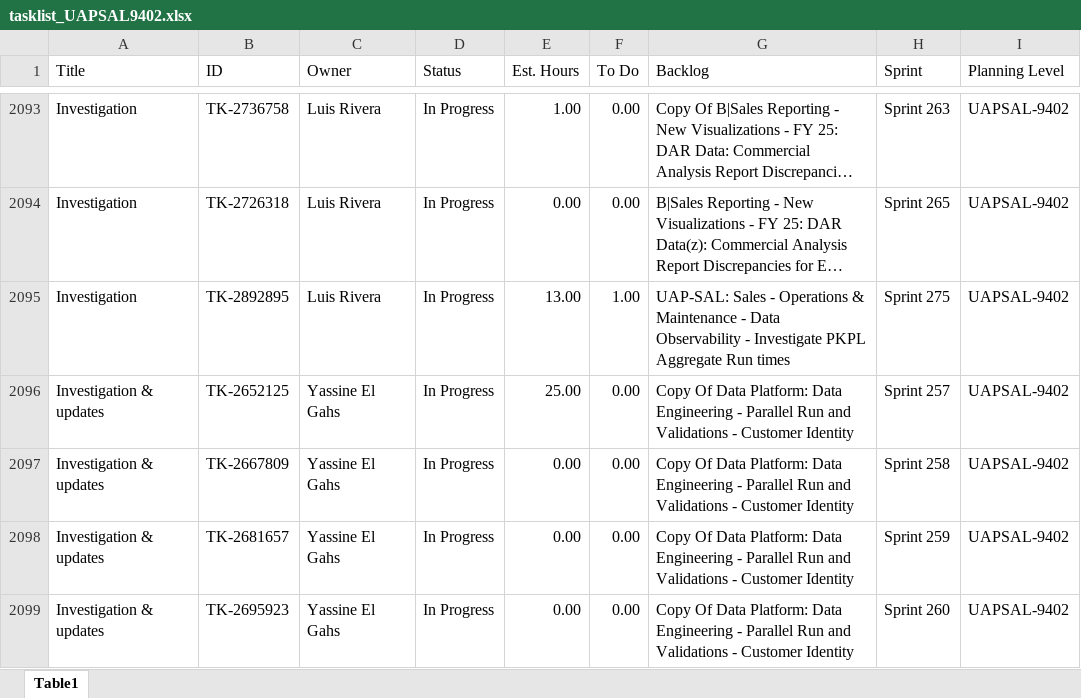
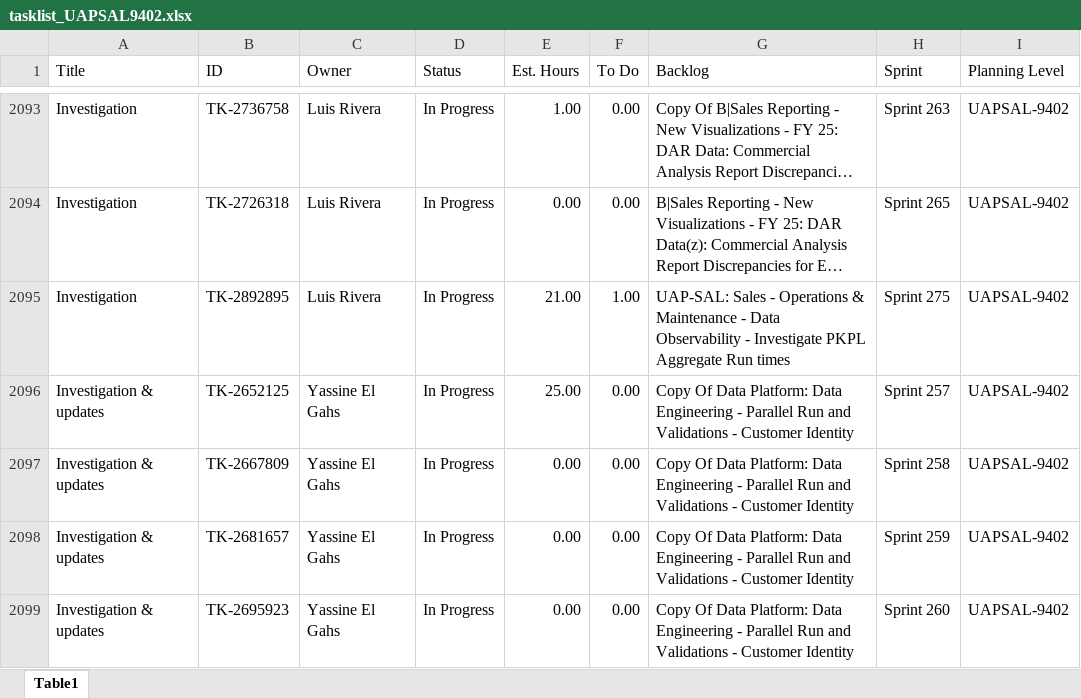
Before and after one commit to usps-dataeng/versionone-dashboard, an Excel workbook: tasklist_UAPSAL9402.xlsx, sheet Table1, drawn as a sheet; only a part is shown, gaps mark what is left out; long unchanged cells end in …; values as stored, in another font and other column widths than the file's, no borders; the diff names each change by its address in the sheet, - before the commit and + after, or states it on an @@ line.

```diff
--- a/tasklist_UAPSAL9402.xlsx (sheet Table1)
+++ b/tasklist_UAPSAL9402.xlsx (sheet Table1)
-E2095 (Est. Hours): 13.00
+E2095 (Est. Hours): 21.00
```
Also changed, not shown: tasklist_CDAS6441.xlsx, tasklist_EDS4834.xlsx, 5 other files.
